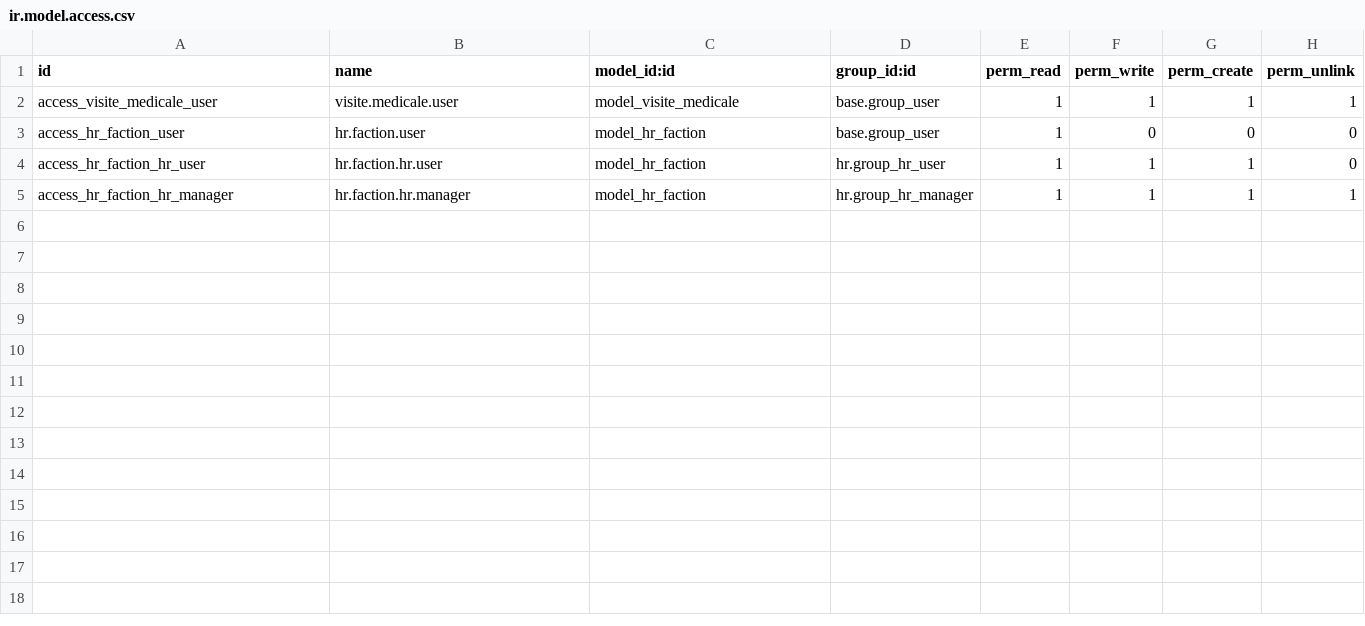
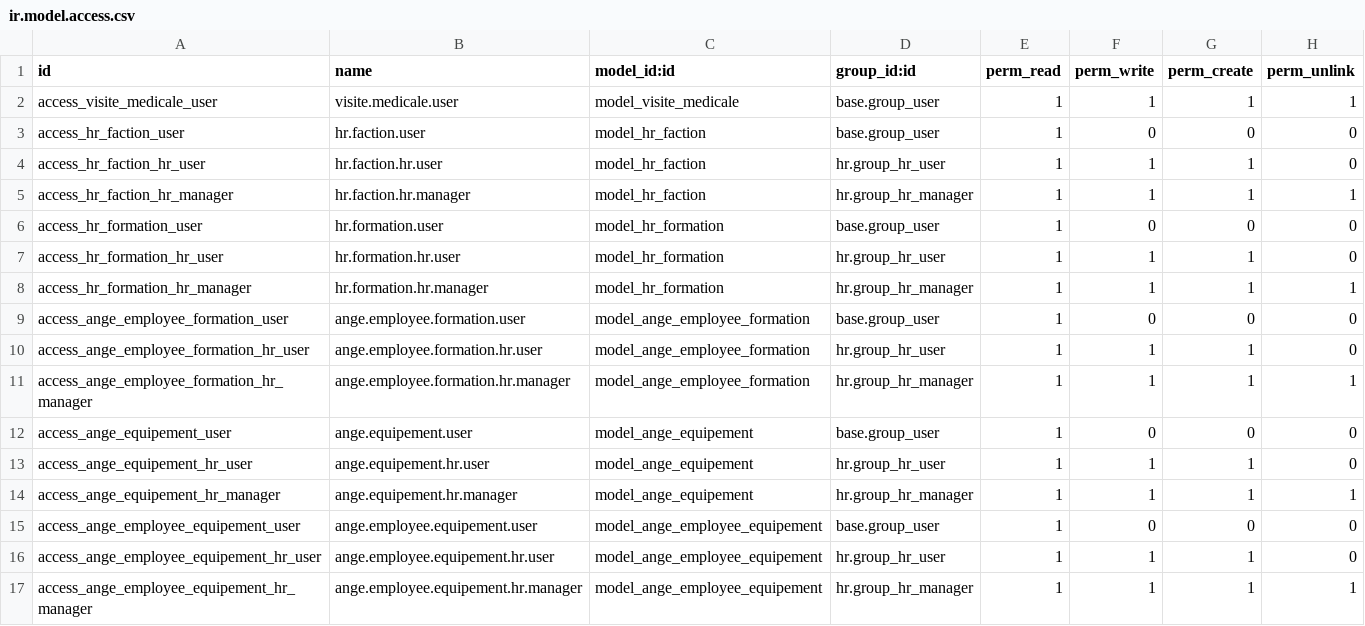
Before and after one commit to Charlie-abcd/ange_sec_employee, a CSV file: security/ir.model.access.csv, drawn as a sheet.

```diff
--- a/security/ir.model.access.csv
+++ b/security/ir.model.access.csv
@@ -5 +5,13 @@ access_hr_faction_hr_user,hr.faction.hr.user,model_hr_faction,hr.group_hr_user,1
 access_hr_faction_hr_manager,hr.faction.hr.manager,model_hr_faction,hr.group_hr_manager,1,1,1,1
+access_hr_formation_user,hr.formation.user,model_hr_formation,base.group_user,1,0,0,0
+access_hr_formation_hr_user,hr.formation.hr.user,model_hr_formation,hr.group_hr_user,1,1,1,0
+access_hr_formation_hr_manager,hr.formation.hr.manager,model_hr_formation,hr.group_hr_manager,1,1,1,1
+access_ange_employee_formation_user,ange.employee.formation.user,model_ange_employee_formation,base.group_user,1,0,0,0
+access_ange_employee_formation_hr_user,ange.employee.formation.hr.user,model_ange_employee_formation,hr.group_hr_user,1,1,1,0
+access_ange_employee_formation_hr_manager,ange.employee.formation.hr.manager,model_ange_employee_formation,hr.group_hr_manager,1,1,1,1
+access_ange_equipement_user,ange.equipement.user,model_ange_equipement,base.group_user,1,0,0,0
+access_ange_equipement_hr_user,ange.equipement.hr.user,model_ange_equipement,hr.group_hr_user,1,1,1,0
+access_ange_equipement_hr_manager,ange.equipement.hr.manager,model_ange_equipement,hr.group_hr_manager,1,1,1,1
+access_ange_employee_equipement_user,ange.employee.equipement.user,model_ange_employee_equipement,base.group_user,1,0,0,0
+access_ange_employee_equipement_hr_user,ange.employee.equipement.hr.user,model_ange_employee_equipement,hr.group_hr_user,1,1,1,0
+access_ange_employee_equipement_hr_manager,ange.employee.equipement.hr.manager,model_ange_employee_equipement,hr.group_hr_manager,1,1,1,1
```
Also changed, not shown: 21 other files.
